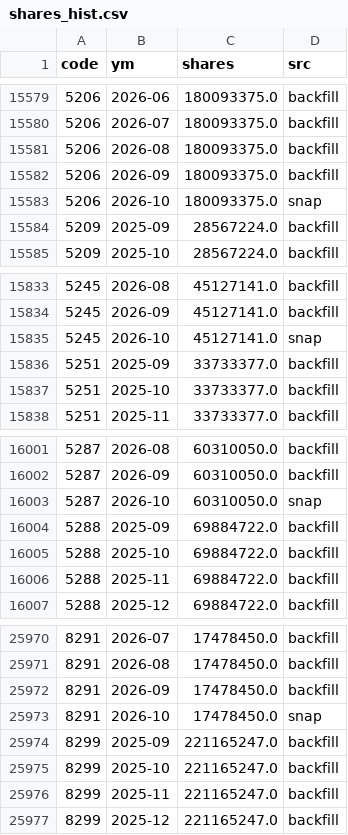
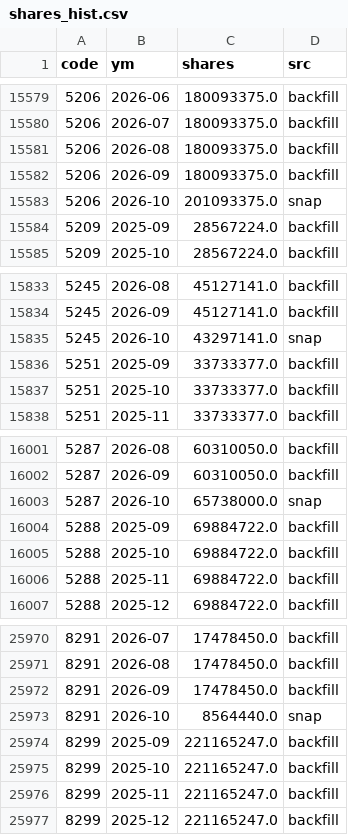
Before and after one commit to stevenhsiehsheng-ctrl/tw-stock-screener, a CSV file: data/extras/shares_hist.csv, drawn as a sheet; only a part is shown, gaps mark what is left out.

```diff
--- a/data/extras/shares_hist.csv
+++ b/data/extras/shares_hist.csv
@@ -15582,3 +15582,3 @@ code,ym,shares,src
 5206,2026-09,180093375.0,backfill
-5206,2026-10,180093375.0,snap
+5206,2026-10,201093375.0,snap
 5209,2025-09,28567224.0,backfill
@@ -15834,3 +15834,3 @@ code,ym,shares,src
 5245,2026-09,45127141.0,backfill
-5245,2026-10,45127141.0,snap
+5245,2026-10,43297141.0,snap
 5251,2025-09,33733377.0,backfill
@@ -16002,3 +16002,3 @@ code,ym,shares,src
 5287,2026-09,60310050.0,backfill
-5287,2026-10,60310050.0,snap
+5287,2026-10,65738000.0,snap
 5288,2025-09,69884722.0,backfill
@@ -25972,3 +25972,3 @@ code,ym,shares,src
 8291,2026-09,17478450.0,backfill
-8291,2026-10,17478450.0,snap
+8291,2026-10,8564440.0,snap
 8299,2025-09,221165247.0,backfill
```
Also changed, not shown: data/extras/oddlot.csv, data/extras/pe.csv, 6 other files.
